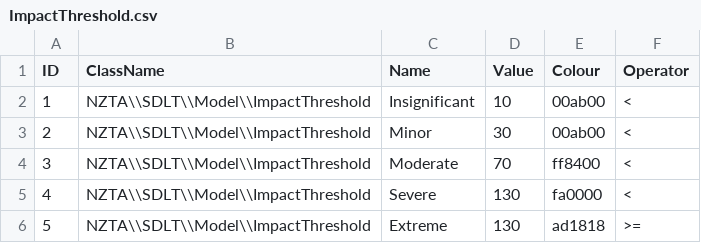
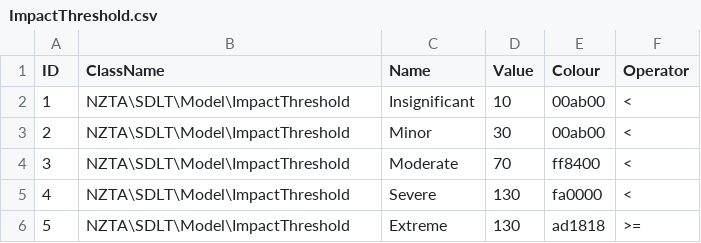
Before and after one commit to Zaita/SDLT, a CSV file: app/populate/csv/ImpactThreshold.csv, drawn as a sheet.

```diff
--- a/app/populate/csv/ImpactThreshold.csv
+++ b/app/populate/csv/ImpactThreshold.csv
@@ -1,6 +1,6 @@
 "ID","ClassName","Name","Value","Colour","Operator"
-"1","NZTA\\SDLT\\Model\\ImpactThreshold","Insignificant","10","00ab00","<"
-"2","NZTA\\SDLT\\Model\\ImpactThreshold","Minor","30","00ab00","<"
-"3","NZTA\\SDLT\\Model\\ImpactThreshold","Moderate","70","ff8400","<"
-"4","NZTA\\SDLT\\Model\\ImpactThreshold","Severe","130","fa0000","<"
-"5","NZTA\\SDLT\\Model\\ImpactThreshold","Extreme","130","ad1818",">="
+1,"NZTA\SDLT\Model\ImpactThreshold","Insignificant",10,"00ab00","<"
+2,"NZTA\SDLT\Model\ImpactThreshold","Minor",30,"00ab00","<"
+3,"NZTA\SDLT\Model\ImpactThreshold","Moderate",70,"ff8400","<"
+4,"NZTA\SDLT\Model\ImpactThreshold","Severe",130,"fa0000","<"
+5,"NZTA\SDLT\Model\ImpactThreshold","Extreme",130,"ad1818",">="
```
Also changed, not shown: app/populate/csv/AnswerActionField_Tasks.csv, app/populate/csv/AnswerInputBlock.csv, 37 other files.
